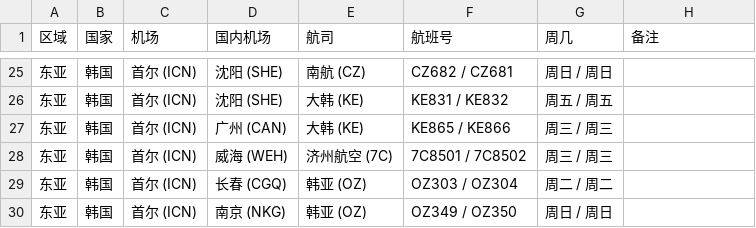
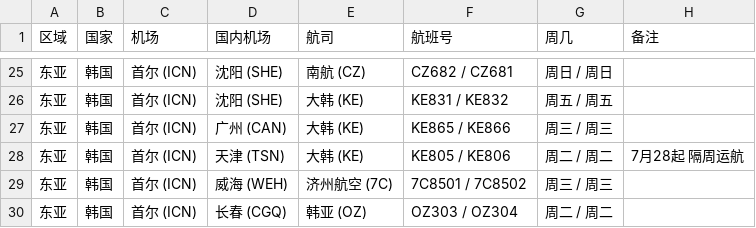
Before and after one commit to USCreditCardGuide/airlines-to-china-covid-19, a CSV file: airlines.csv, drawn as a sheet; only a part is shown, gaps mark what is left out; the shorter side is filled out with more unchanged rows; the diff names each change by its address in the sheet, - before the commit and + after, or states it on an @@ line.

Commit message:
Updates airlines.csv with new flight KE805.

```diff
--- a/airlines.csv
+++ b/airlines.csv
+row 28: 东亚 | 韩国 | 首尔 (ICN) | 天津 (TSN) | 大韩 (KE) | KE805 / KE806 | 周二 / 周二 | 7月28起 隔周运航
```
